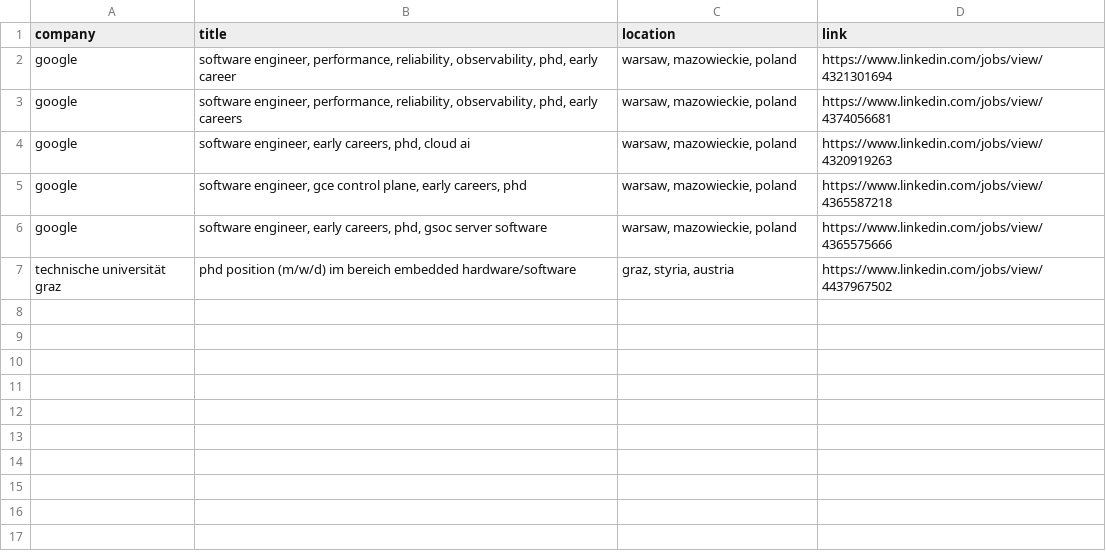
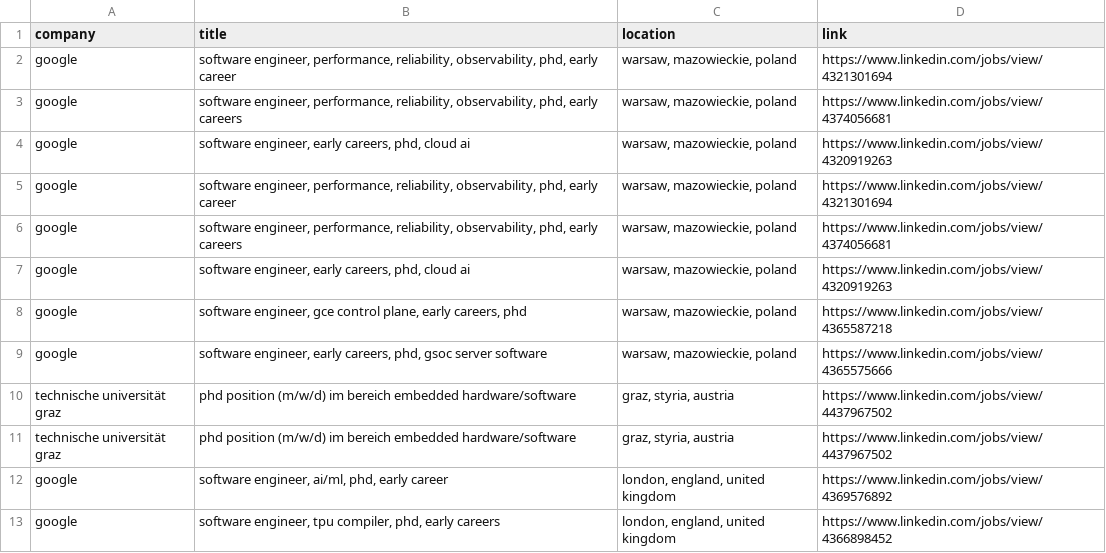
Before and after one commit to LorenzoLaCorte/internship-scraper, a CSV file: output/output-phds/filtered_results.csv, drawn as a sheet; the diff names each change by its address in the sheet, - before the commit and + after, or states it on an @@ line.

```diff
--- a/output/output-phds/filtered_results.csv
+++ b/output/output-phds/filtered_results.csv
+row 5: google | software engineer, performance, reliability, observability, phd, early career | warsaw, mazowieckie, poland | https://www.linkedin.com/jobs/view/4321301694
+row 6: google | software engineer, performance, reliability, observability, phd, early careers | warsaw, mazowieckie, poland | https://www.linkedin.com/jobs/view/4374056681
+row 7: google | software engineer, early careers, phd, cloud ai | warsaw, mazowieckie, poland | https://www.linkedin.com/jobs/view/4320919263
+row 11: technische universität graz | phd position (m/w/d) im bereich embedded hardware/software | graz, styria, austria | https://www.linkedin.com/jobs/view/4437967502
+row 12: google | software engineer, ai/ml, phd, early career | london, england, united kingdom | https://www.linkedin.com/jobs/view/4369576892
+row 13: google | software engineer, tpu compiler, phd, early careers | london, england, united kingdom | https://www.linkedin.com/jobs/view/4366898452
```
Also changed, not shown: 2 other files.
